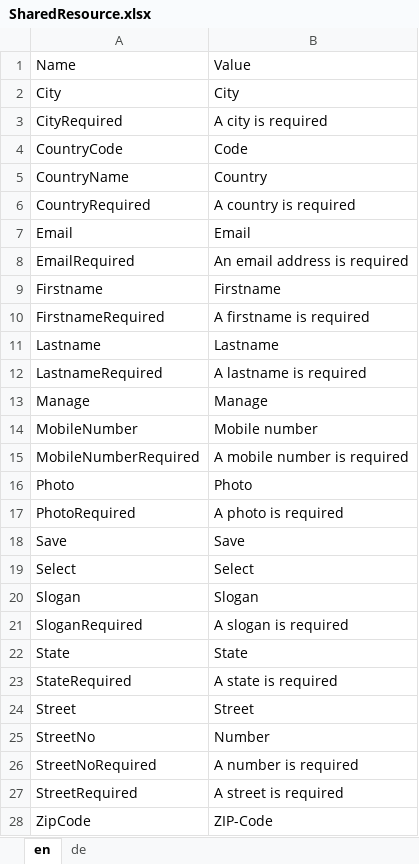
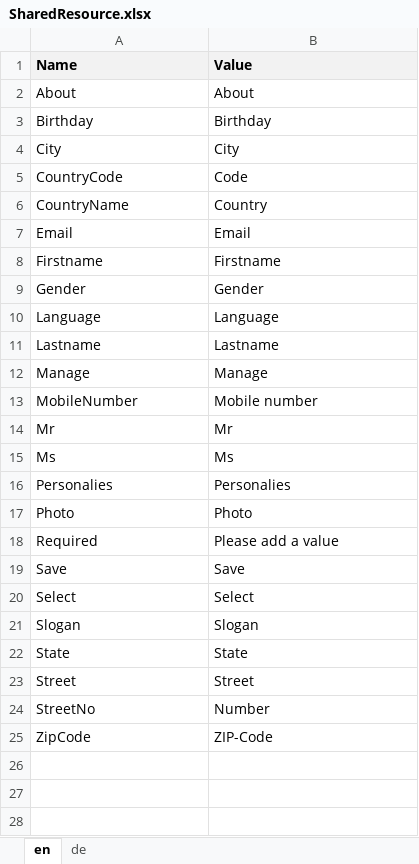
Before and after one commit to theodoracatos/vitae, an Excel workbook: Vitae/Library/Resources/SharedResource.xlsx, sheet en, drawn as a sheet; only a part is shown; values as stored, in another font and other column widths than the file's, no borders; removed rows and columns are numbered as before the commit, all else as after; the diff covers the shown part only; the diff names each change by its address in the sheet, - before the commit and + after, or states it on an @@ line.

```diff
--- a/Vitae/Library/Resources/SharedResource.xlsx (sheet en)
+++ b/Vitae/Library/Resources/SharedResource.xlsx (sheet en)
@@ A1:B1 fill: none → #F2F2F2, bold: off → on @@
+row 2: About | About
+row 3: Birthday | Birthday
-row 3: CityRequired | A city is required
-row 6: CountryRequired | A country is required
-row 8: EmailRequired | An email address is required
-row 10: FirstnameRequired | A firstname is required
@@ row 32 moved to row 9: Gender @@
@@ row 30 moved to row 10: Language @@
-row 12: LastnameRequired | A lastname is required
-row 15: MobileNumberRequired | A mobile number is required
+row 14: Mr | Mr
@@ row 34 moved to row 15: Ms @@
+row 16: Personalies | Personalies
-row 17: PhotoRequired | A photo is required
+row 18: Required | Please add a value
-row 21: SloganRequired | A slogan is required
-row 23: StateRequired | A state is required
-row 26: StreetNoRequired | A number is required
-row 27: StreetRequired | A street is required
```
Also changed, not shown: 3 removed rows elsewhere in this sheet, sheet de, 32 other files.
